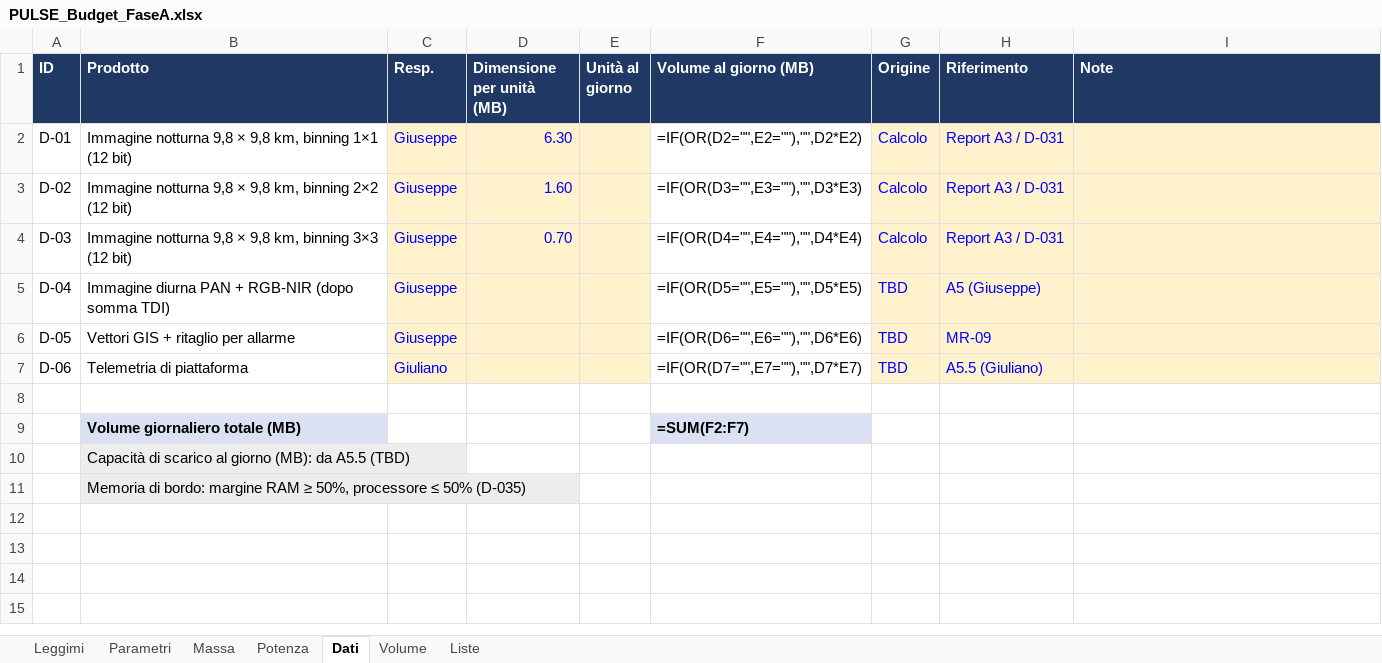
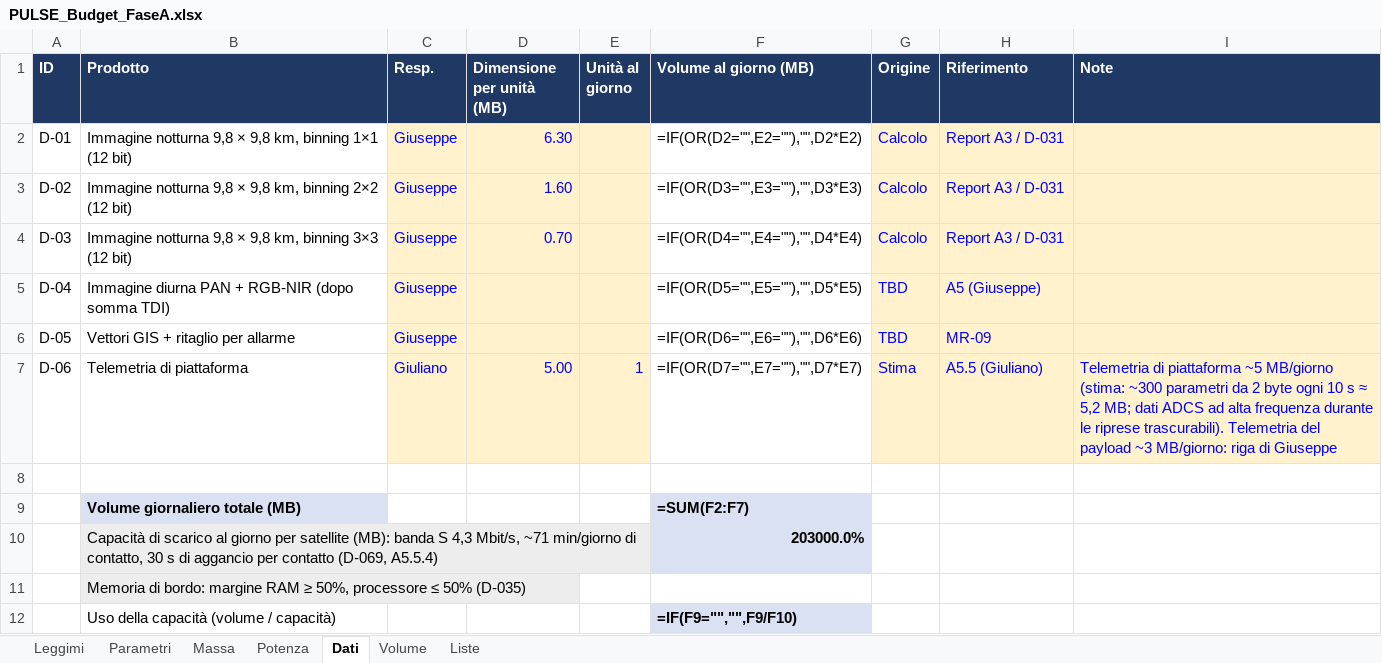
Before and after one commit to GiulianoPennacchioJ/PULSE-16u-cubesat, an Excel workbook: PULSE_Budget_FaseA.xlsx, sheet Dati, drawn as a sheet; values as stored, in another font and other column widths than the file's, no borders; formulas without a stored value are shown as written; removed rows and columns are numbered as before the commit, all else as after; the diff names each change by its address in the sheet, - before the commit and + after, or states it on an @@ line.

```diff
--- a/PULSE_Budget_FaseA.xlsx (sheet Dati)
+++ b/PULSE_Budget_FaseA.xlsx (sheet Dati)
-D7 (Dimensione per unità (MB)): (empty)
+D7 (Dimensione per unità (MB)): 5.00
-E7 (Unità al giorno): (empty)
+E7 (Unità al giorno): 1
-G7 (Origine): TBD
+G7 (Origine): Stima
-I7 (Note): (empty)
+I7 (Note): Telemetria di piattaforma ~5 MB/giorno (stima: ~300 parametri da 2 byte ogni 10 s ≈ 5,2 MB; dati ADCS ad alta frequenza durante le riprese trascurabili). Telemetria del payload ~3 MB/giorno: riga di Giuseppe
-row 10:  | Capacità di scarico al giorno (MB): da A5.5 (TBD)
+row 10:  | Capacità di scarico al giorno per satellite (MB): banda S 4,3 Mbit/s, ~71 min/giorno di contatto, 30 s di aggancio per contatto (D-069, A5.5.4) |  |  |  | 203000.0%
+row 12:  | Uso della capacità (volume / capacità) |  |  |  | =IF(F9="","",F9/F10)
```
Also changed, not shown: sheet Potenza, sheet Massa, sheet Volume.
